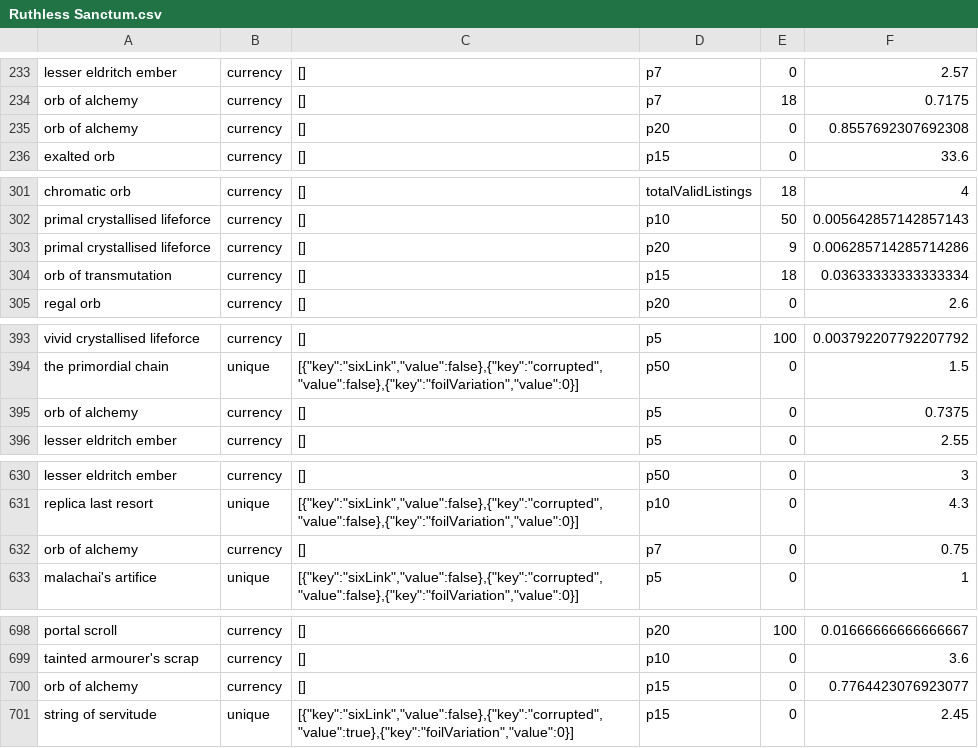
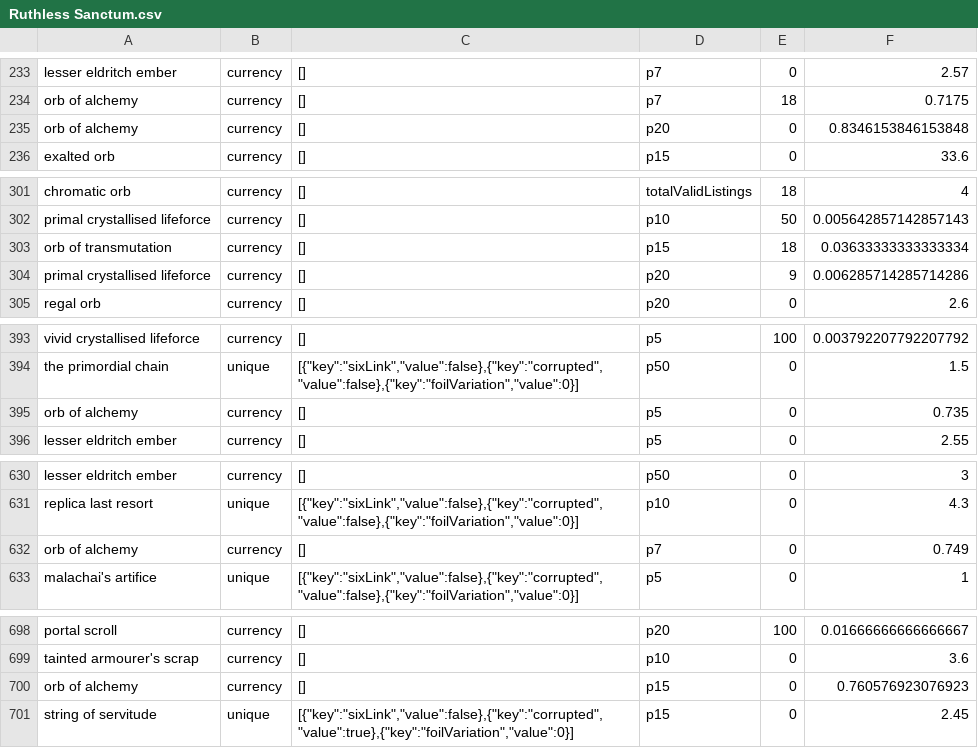
Before and after one commit to PoeStack/poestack-public-data, a CSV file: economy/overall/Ruthless Sanctum.csv, drawn as a sheet; only a part is shown, gaps mark what is left out; the diff covers the shown part only.

Commit message:
update Ruthless Sanctum pricing data

```diff
--- a/economy/overall/Ruthless Sanctum.csv
+++ b/economy/overall/Ruthless Sanctum.csv
@@ -234,3 +234,3 @@
 "orb of alchemy",currency,"[]",p7,18,0.7175
-"orb of alchemy",currency,"[]",p20,0,0.8557692307692308
+"orb of alchemy",currency,"[]",p20,0,0.8346153846153848
 "exalted orb",currency,"[]",p15,0,33.6
@@ -302,4 +302,4 @@
 "primal crystallised lifeforce",currency,"[]",p10,50,0.005642857142857143
+"orb of transmutation",currency,"[]",p15,18,0.03633333333333334
 "primal crystallised lifeforce",currency,"[]",p20,9,0.006285714285714286
-"orb of transmutation",currency,"[]",p15,18,0.03633333333333334
 "regal orb",currency,"[]",p20,0,2.6
@@ -394,3 +394,3 @@
 "the primordial chain",unique,"[{""key"":""sixLink"",""value"":false},{""key"":""corrupted"",""value"":false},{""key"":""foilVariation"",""value"":0}]",p50,0,1.5
-"orb of alchemy",currency,"[]",p5,0,0.7375
+"orb of alchemy",currency,"[]",p5,0,0.735
 "lesser eldritch ember",currency,"[]",p5,0,2.55
@@ -631,3 +631,3 @@
 "replica last resort",unique,"[{""key"":""sixLink"",""value"":false},{""key"":""corrupted"",""value"":false},{""key"":""foilVariation"",""value"":0}]",p10,0,4.3
-"orb of alchemy",currency,"[]",p7,0,0.75
+"orb of alchemy",currency,"[]",p7,0,0.749
 "malachai's artifice",unique,"[{""key"":""sixLink"",""value"":false},{""key"":""corrupted"",""value"":false},{""key"":""foilVariation"",""value"":0}]",p5,0,1
@@ -699,3 +699,3 @@
 "tainted armourer's scrap",currency,"[]",p10,0,3.6
-"orb of alchemy",currency,"[]",p15,0,0.7764423076923077
+"orb of alchemy",currency,"[]",p15,0,0.760576923076923
 "string of servitude",unique,"[{""key"":""sixLink"",""value"":false},{""key"":""corrupted"",""value"":true},{""key"":""foilVariation"",""value"":0}]",p15,0,2.45
```
Also changed, not shown: 1 edited cell elsewhere in this file.
